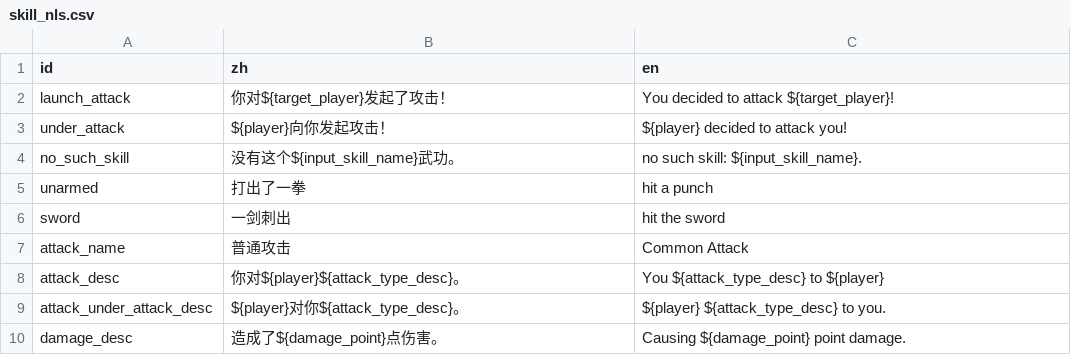
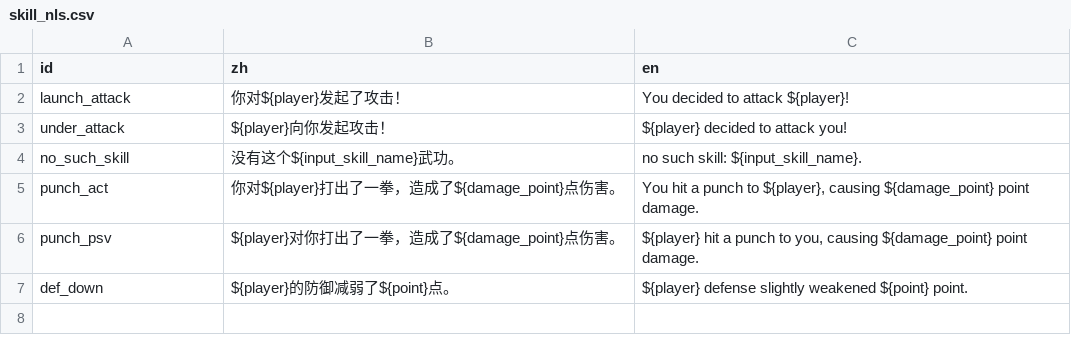
Before and after one commit to shuieryin/wechat_mud, a CSV file: priv/nls_server/skill_nls.csv, drawn as a sheet.

```diff
--- a/priv/nls_server/skill_nls.csv
+++ b/priv/nls_server/skill_nls.csv
@@ -1,10 +1,7 @@
 id,zh,en
-launch_attack,你对${target_player}发起了攻击！,You decided to attack ${target_player}!
+launch_attack,你对${player}发起了攻击！,You decided to attack ${player}!
 under_attack,${player}向你发起攻击！,${player} decided to attack you!
 no_such_skill,没有这个${input_skill_name}武功。,no such skill: ${input_skill_name}.
-unarmed,打出了一拳,hit a punch
-sword,一剑刺出,hit the sword
-attack_name,普通攻击,Common Attack
-attack_desc,你对${player}${attack_type_desc}。,You ${attack_type_desc} to ${player}
-attack_under_attack_desc,${player}对你${attack_type_desc}。,${player} ${attack_type_desc} to you.
-damage_desc,造成了${damage_point}点伤害。,Causing ${damage_point} point damage.
+punch_act,你对${player}打出了一拳，造成了${damage_point}点伤害。,"You hit a punch to ${player}, causing ${damage_point} point damage."
+punch_psv,${player}对你打出了一拳，造成了${damage_point}点伤害。,"${player} hit a punch to you, causing ${damage_point} point damage."
+def_down,${player}的防御减弱了${point}点。,${player} defense slightly weakened ${point} point.
```
Also changed, not shown: priv/nls_server/common.csv, 18 other files.
